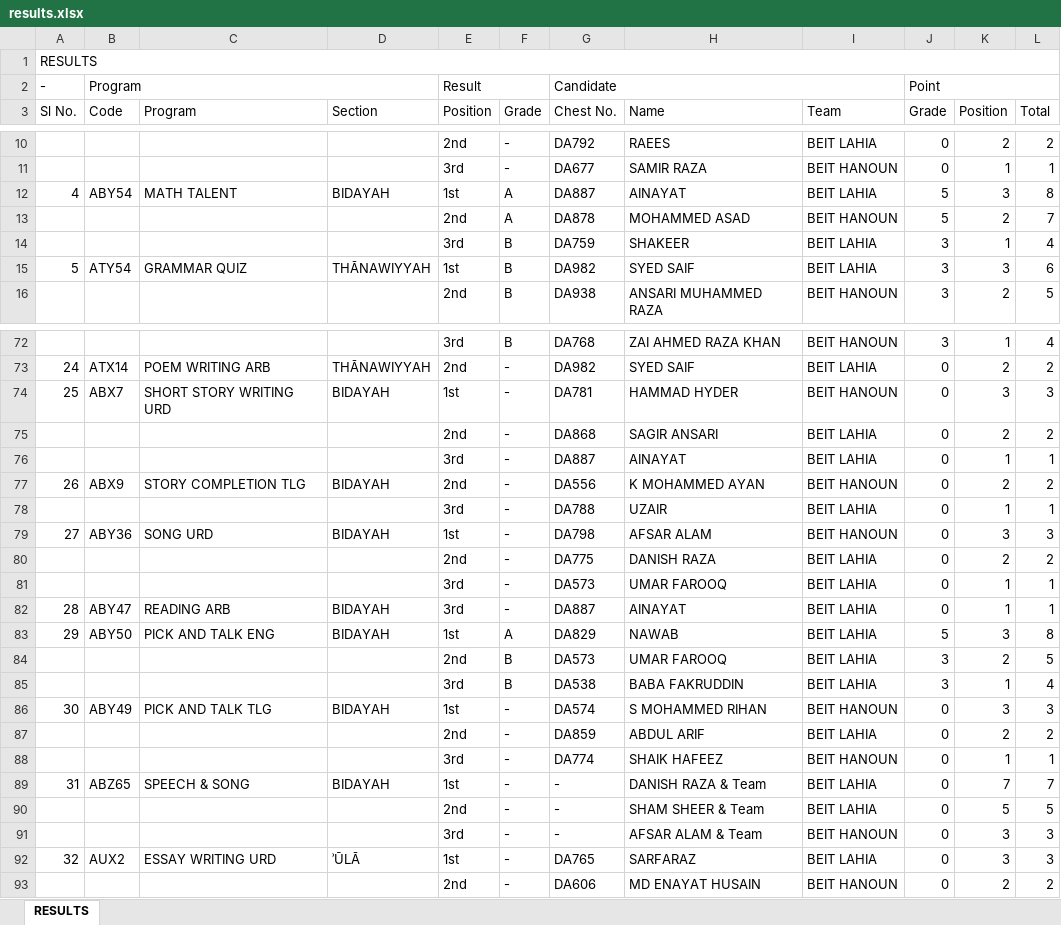
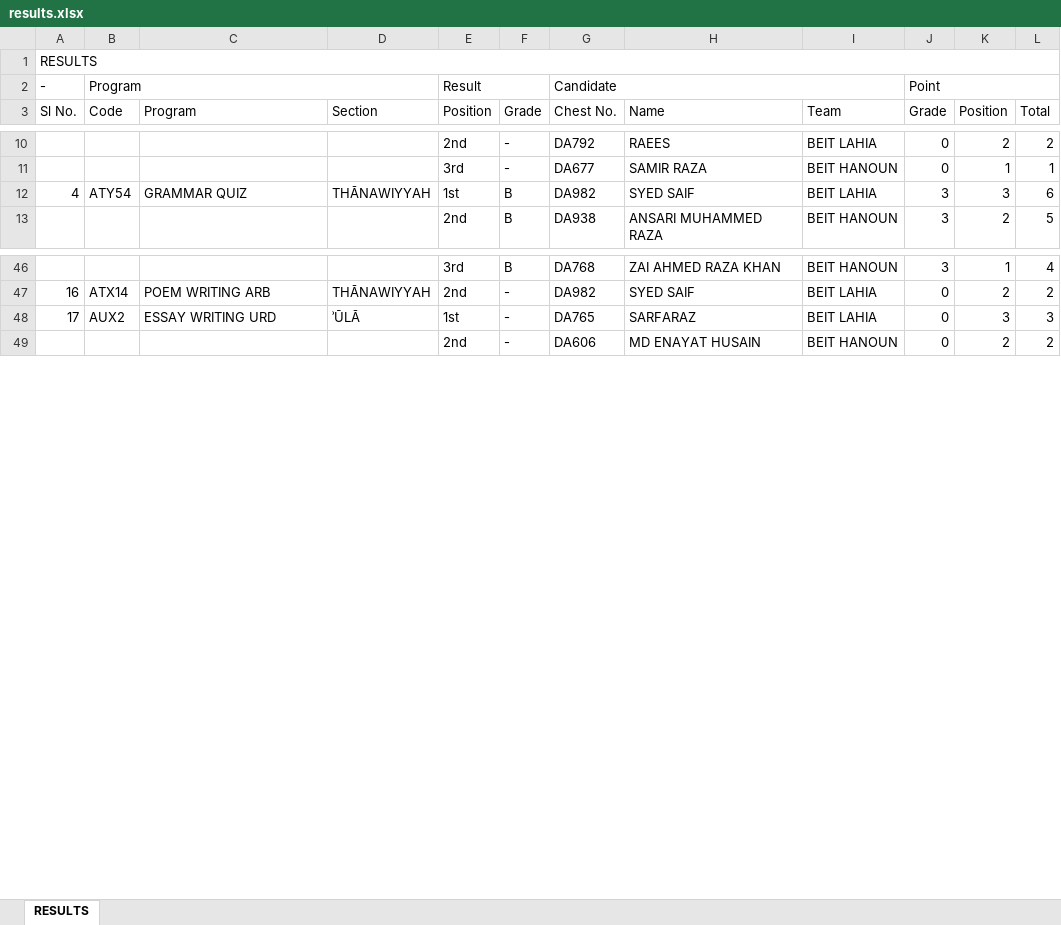
Before and after one commit to Javadamkd/solveddisplay, an Excel workbook: public/results.xlsx, sheet RESULTS, drawn as a sheet; only a part is shown, gaps mark what is left out; values as stored, in another font and other column widths than the file's, no cell formats; removed rows and columns are numbered as before the commit, all else as after; the diff covers the shown part only; the diff names each change by its address in the sheet, - before the commit and + after, or states it on an @@ line.

Commit message:
Add files via upload

```diff
--- a/public/results.xlsx (sheet RESULTS)
+++ b/public/results.xlsx (sheet RESULTS)
-row 12: 4 | ABY54 | MATH TALENT | BIDAYAH | 1st | A | DA887 | AINAYAT | BEIT LAHIA | 5 | 3 | 8
-row 13:  |  |  |  | 2nd | A | DA878 | MOHAMMED ASAD | BEIT HANOUN | 5 | 2 | 7
-row 14:  |  |  |  | 3rd | B | DA759 | SHAKEER | BEIT LAHIA | 3 | 1 | 4
@@ column A (Sl No.) renumbered between rows 12 and 147 @@
-row 74: 25 | ABX7 | SHORT STORY WRITING URD | BIDAYAH | 1st | - | DA781 | HAMMAD HYDER | BEIT HANOUN | 0 | 3 | 3
-row 75:  |  |  |  | 2nd | - | DA868 | SAGIR ANSARI | BEIT LAHIA | 0 | 2 | 2
-row 76:  |  |  |  | 3rd | - | DA887 | AINAYAT | BEIT LAHIA | 0 | 1 | 1
-row 77: 26 | ABX9 | STORY COMPLETION TLG | BIDAYAH | 2nd | - | DA556 | K MOHAMMED AYAN | BEIT HANOUN | 0 | 2 | 2
-row 78:  |  |  |  | 3rd | - | DA788 | UZAIR | BEIT LAHIA | 0 | 1 | 1
-row 79: 27 | ABY36 | SONG URD | BIDAYAH | 1st | - | DA798 | AFSAR ALAM | BEIT HANOUN | 0 | 3 | 3
-row 80:  |  |  |  | 2nd | - | DA775 | DANISH RAZA | BEIT LAHIA | 0 | 2 | 2
-row 81:  |  |  |  | 3rd | - | DA573 | UMAR FAROOQ | BEIT LAHIA | 0 | 1 | 1
-row 82: 28 | ABY47 | READING ARB | BIDAYAH | 3rd | - | DA887 | AINAYAT | BEIT LAHIA | 0 | 1 | 1
-row 83: 29 | ABY50 | PICK AND TALK ENG | BIDAYAH | 1st | A | DA829 | NAWAB | BEIT LAHIA | 5 | 3 | 8
-row 84:  |  |  |  | 2nd | B | DA573 | UMAR FAROOQ | BEIT LAHIA | 3 | 2 | 5
-row 85:  |  |  |  | 3rd | B | DA538 | BABA FAKRUDDIN | BEIT LAHIA | 3 | 1 | 4
-row 86: 30 | ABY49 | PICK AND TALK TLG | BIDAYAH | 1st | - | DA574 | S MOHAMMED RIHAN | BEIT HANOUN | 0 | 3 | 3
-row 87:  |  |  |  | 2nd | - | DA859 | ABDUL ARIF | BEIT LAHIA | 0 | 2 | 2
-row 88:  |  |  |  | 3rd | - | DA774 | SHAIK HAFEEZ | BEIT HANOUN | 0 | 1 | 1
-row 89: 31 | ABZ65 | SPEECH & SONG | BIDAYAH | 1st | - | - | DANISH RAZA & Team | BEIT LAHIA | 0 | 7 | 7
-row 90:  |  |  |  | 2nd | - | - | SHAM SHEER & Team | BEIT LAHIA | 0 | 5 | 5
-row 91:  |  |  |  | 3rd | - | - | AFSAR ALAM & Team | BEIT HANOUN | 0 | 3 | 3
```
Also changed, not shown: 29 removed rows elsewhere in this sheet, cell formats.
